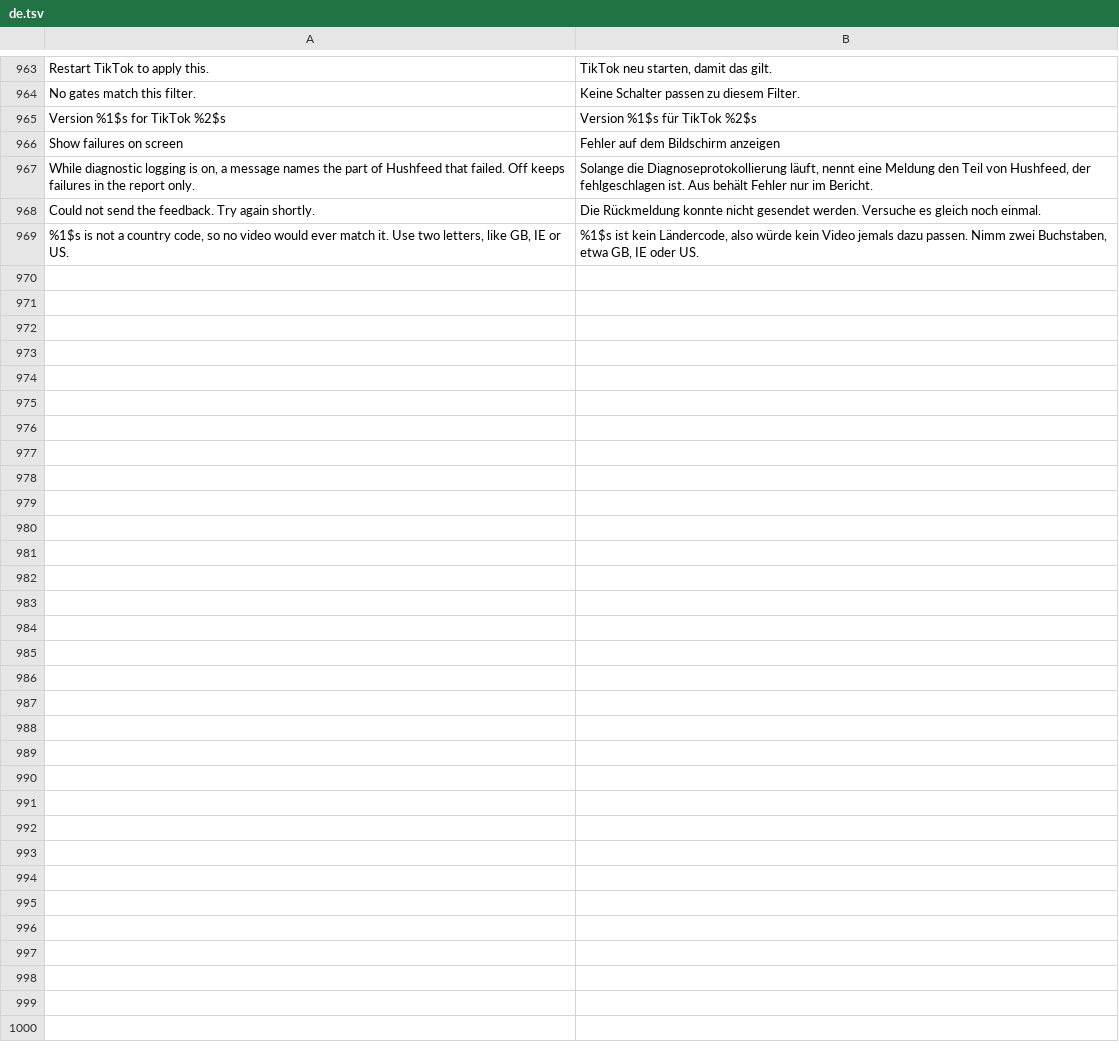
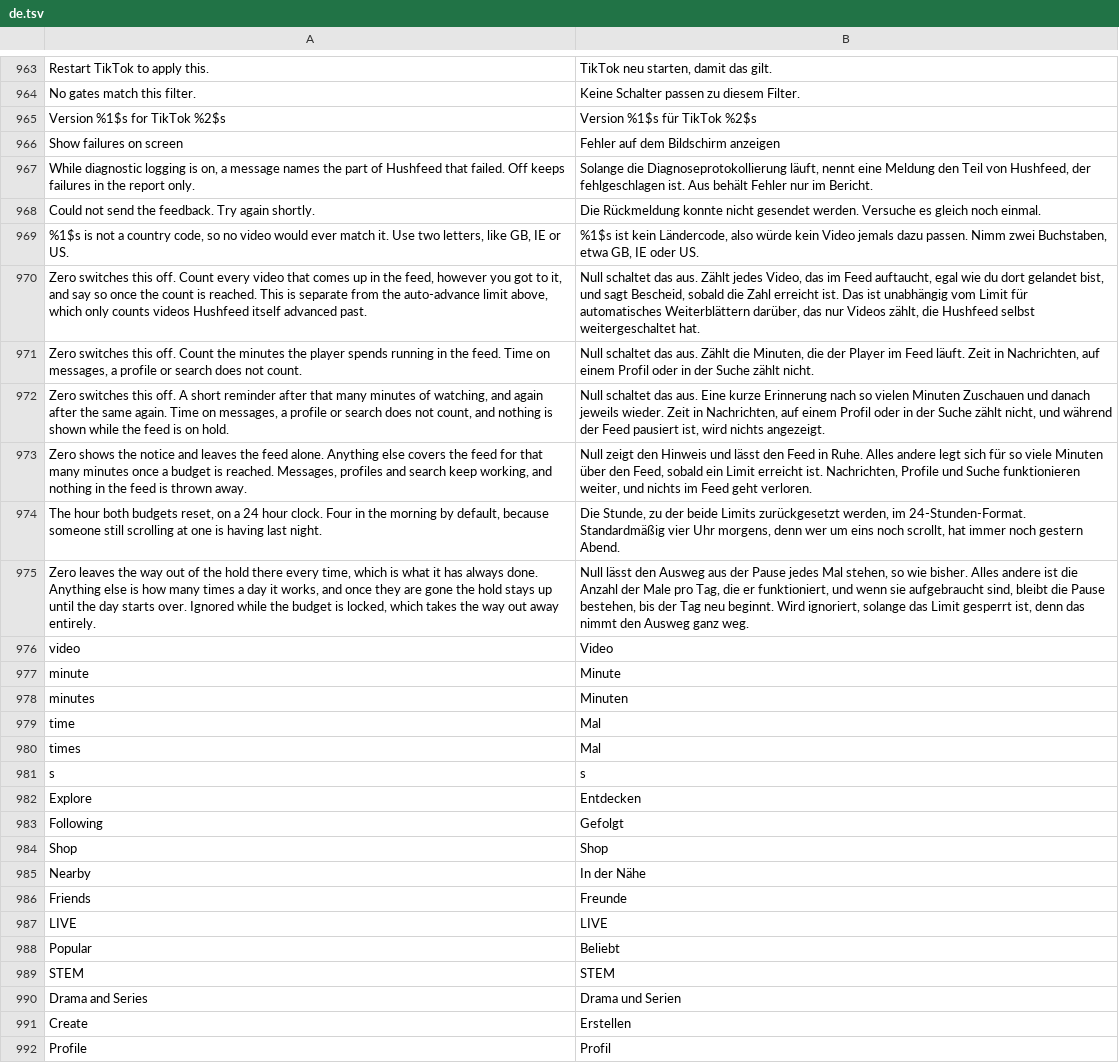
Before and after one commit to Dojz/hushfeed, a TSV file: extensions/tiktok/src/main/l10n/de.tsv, drawn as a sheet; only a part is shown, gaps mark what is left out; the diff names each change by its address in the sheet, - before the commit and + after, or states it on an @@ line.

```diff
--- a/extensions/tiktok/src/main/l10n/de.tsv
+++ b/extensions/tiktok/src/main/l10n/de.tsv
+row 970: Zero switches this off. Count every video that comes up in the feed, however you got to it, and say so once the count is reached. This is separate from the auto-advance limit above, which only counts videos Hushfeed itself advanced past. | Null schaltet das aus. Zählt jedes Video, das im Feed auftaucht, egal wie du dort gelandet bist, und sagt Bescheid, sobald die Zahl erreicht ist. Das ist unabhängig vom Limit für automatisches Weiterblättern darüber, das nur Videos zählt, die Hushfeed selbst weitergeschaltet hat.
+row 971: Zero switches this off. Count the minutes the player spends running in the feed. Time on messages, a profile or search does not count. | Null schaltet das aus. Zählt die Minuten, die der Player im Feed läuft. Zeit in Nachrichten, auf einem Profil oder in der Suche zählt nicht.
+row 972: Zero switches this off. A short reminder after that many minutes of watching, and again after the same again. Time on messages, a profile or search does not count, and nothing is shown while the feed is on hold. | Null schaltet das aus. Eine kurze Erinnerung nach so vielen Minuten Zuschauen und danach jeweils wieder. Zeit in Nachrichten, auf einem Profil oder in der Suche zählt nicht, und während der Feed pausiert ist, wird nichts angezeigt.
+row 973: Zero shows the notice and leaves the feed alone. Anything else covers the feed for that many minutes once a budget is reached. Messages, profiles and search keep working, and nothing in the feed is thrown away. | Null zeigt den Hinweis und lässt den Feed in Ruhe. Alles andere legt sich für so viele Minuten über den Feed, sobald ein Limit erreicht ist. Nachrichten, Profile und Suche funktionieren weiter, und nichts im Feed geht verloren.
+row 974: The hour both budgets reset, on a 24 hour clock. Four in the morning by default, because someone still scrolling at one is having last night. | Die Stunde, zu der beide Limits zurückgesetzt werden, im 24-Stunden-Format. Standardmäßig vier Uhr morgens, denn wer um eins noch scrollt, hat immer noch gestern Abend.
+row 975: Zero leaves the way out of the hold there every time, which is what it has always done. Anything else is how many times a day it works, and once they are gone the hold stays up until the day starts over. Ignored while the budget is locked, which takes the way out away entirely. | Null lässt den Ausweg aus der Pause jedes Mal stehen, so wie bisher. Alles andere ist die Anzahl der Male pro Tag, die er funktioniert, und wenn sie aufgebraucht sind, bleibt die Pause bestehen, bis der Tag neu beginnt. Wird ignoriert, solange das Limit gesperrt ist, denn das nimmt den Ausweg ganz weg.
+row 976: video | Video
+row 977: minute | Minute
+row 978: minutes | Minuten
+row 979: time | Mal
+row 980: times | Mal
+row 981: s | s
+row 982: Explore | Entdecken
+row 983: Following | Gefolgt
+row 984: Shop | Shop
+row 985: Nearby | In der Nähe
+row 986: Friends | Freunde
+row 987: LIVE | LIVE
+row 988: Popular | Beliebt
+row 989: STEM | STEM
+row 990: Drama and Series | Drama und Serien
+row 991: Create | Erstellen
+row 992: Profile | Profil
```
Also changed, not shown: extensions/tiktok/src/main/l10n/en.csv, extensions/tiktok/src/main/l10n/es.tsv, 7 other files.
